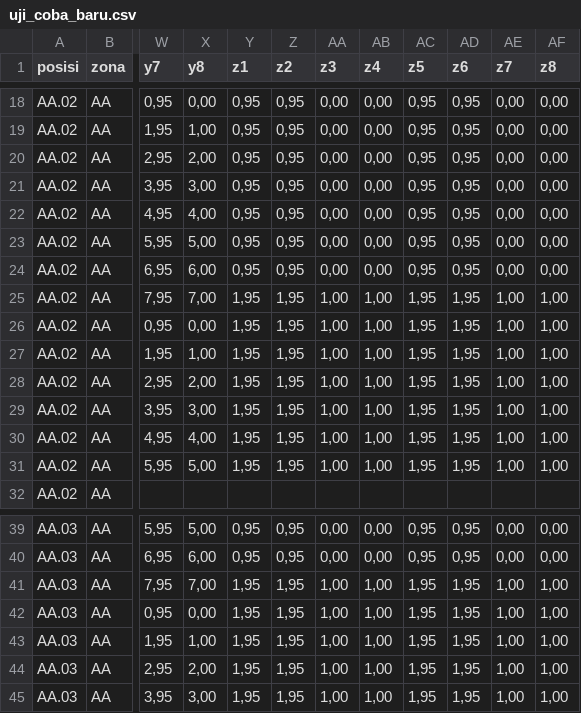
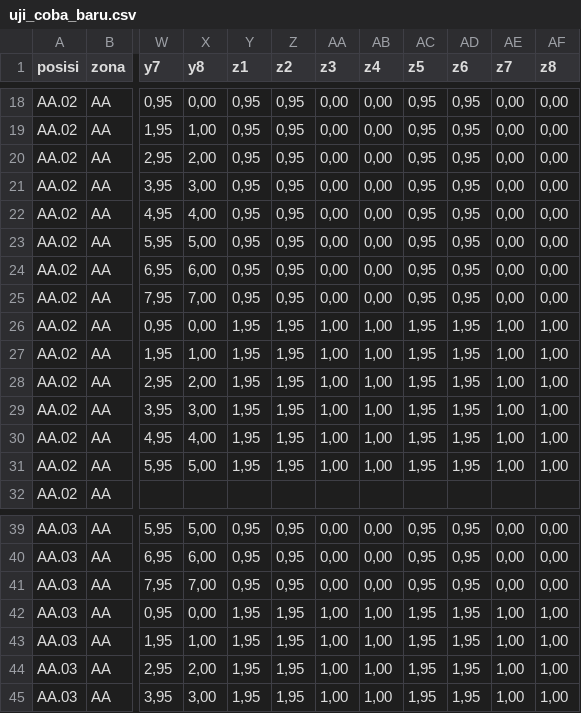
Before and after one commit to widiantoko/python_romo, a CSV file: uji_coba_baru.csv, drawn as a sheet; only a part is shown, gaps mark what is left out; the diff names each change by its address in the sheet, - before the commit and + after, or states it on an @@ line.

Commit message:
ubah

```diff
--- a/uji_coba_baru.csv
+++ b/uji_coba_baru.csv
-Y25 (z1): 1,95
+Y25 (z1): 0,95
-Z25 (z2): 1,95
+Z25 (z2): 0,95
-AA25 (z3): 1,00
+AA25 (z3): 0,00
-AB25 (z4): 1,00
+AB25 (z4): 0,00
-AC25 (z5): 1,95
+AC25 (z5): 0,95
-AD25 (z6): 1,95
+AD25 (z6): 0,95
-AE25 (z7): 1,00
+AE25 (z7): 0,00
-AF25 (z8): 1,00
+AF25 (z8): 0,00
-Y41 (z1): 1,95
+Y41 (z1): 0,95
-Z41 (z2): 1,95
+Z41 (z2): 0,95
-AA41 (z3): 1,00
+AA41 (z3): 0,00
-AB41 (z4): 1,00
+AB41 (z4): 0,00
-AC41 (z5): 1,95
+AC41 (z5): 0,95
-AD41 (z6): 1,95
+AD41 (z6): 0,95
-AE41 (z7): 1,00
+AE41 (z7): 0,00
-AF41 (z8): 1,00
+AF41 (z8): 0,00
```
